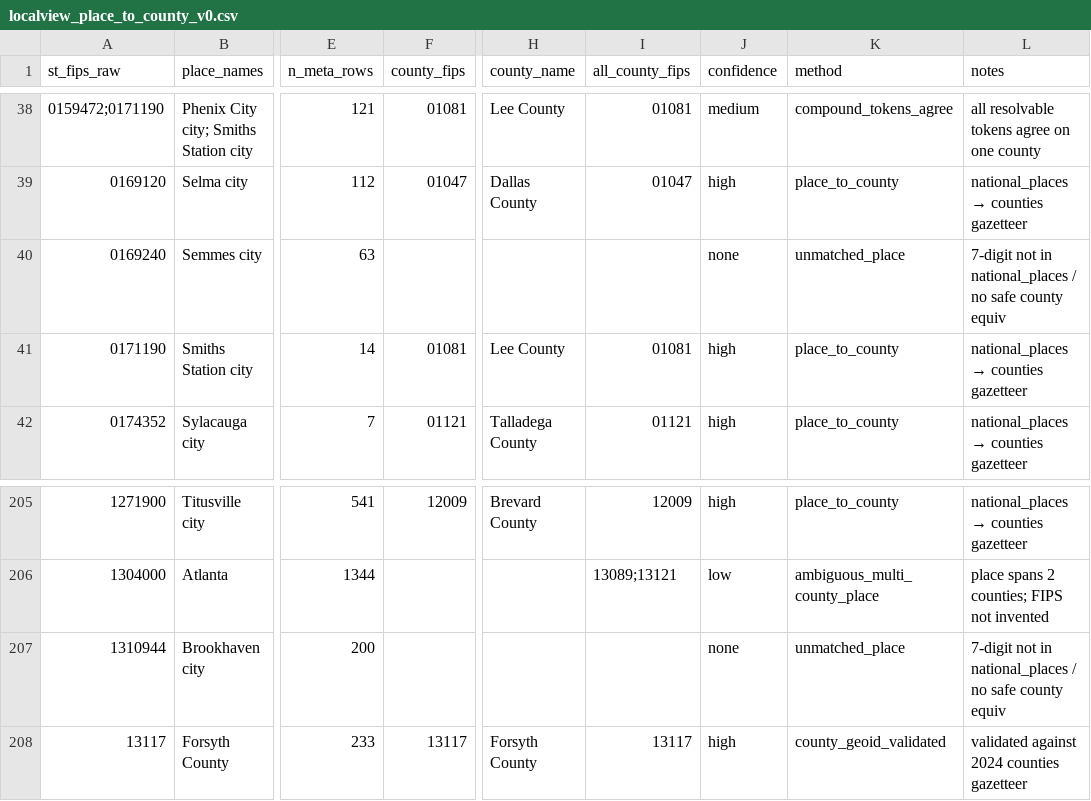
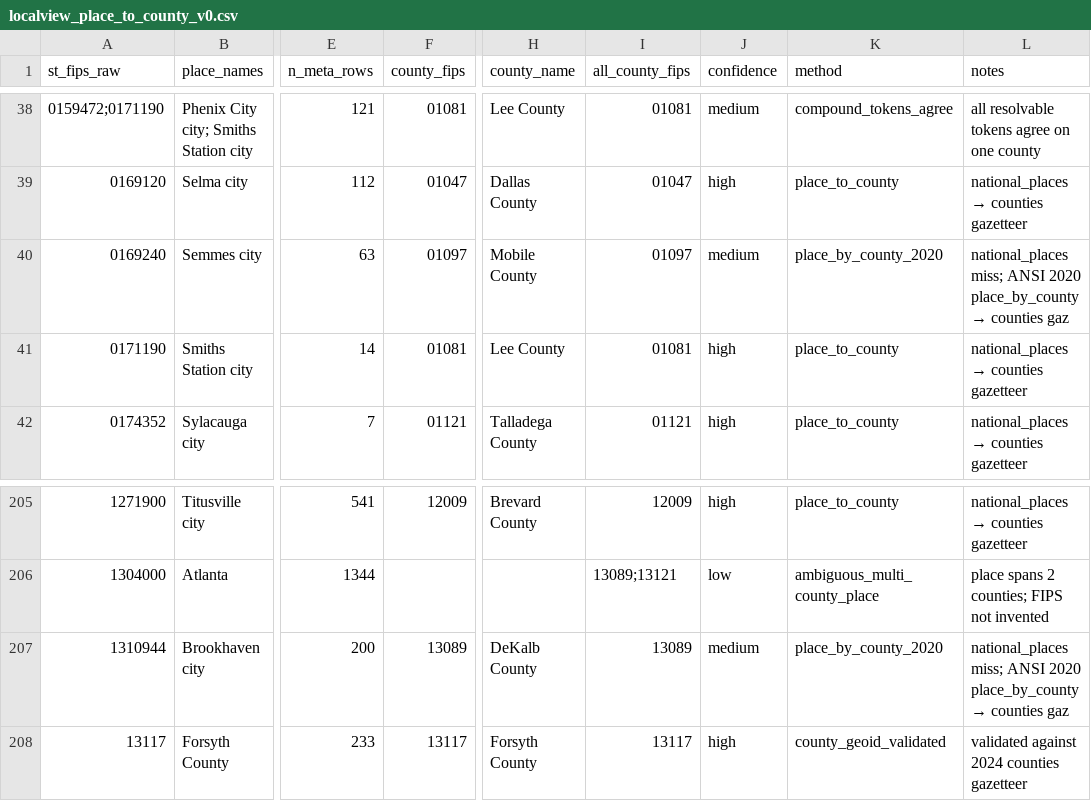
Before and after one commit to adenb1234/ai-political-econ, a CSV file: data/processed/crosswalks/localview_place_to_county_v0.csv, drawn as a sheet; only a part is shown, gaps mark what is left out; the diff names each change by its address in the sheet, - before the commit and + after, or states it on an @@ line.

```diff
--- a/data/processed/crosswalks/localview_place_to_county_v0.csv
+++ b/data/processed/crosswalks/localview_place_to_county_v0.csv
-F40 (county_fips): (empty)
+F40 (county_fips): 01097
-H40 (county_name): (empty)
+H40 (county_name): Mobile County
-I40 (all_county_fips): (empty)
+I40 (all_county_fips): 01097
-J40 (confidence): none
+J40 (confidence): medium
-K40 (method): unmatched_place
+K40 (method): place_by_county_2020
@@ L40 (notes): 7-digit not in national_places / no safe county equiv → national_places miss; ANSI 2020 place_by_county → counties gaz @@
-F207 (county_fips): (empty)
+F207 (county_fips): 13089
-H207 (county_name): (empty)
+H207 (county_name): DeKalb County
-I207 (all_county_fips): (empty)
+I207 (all_county_fips): 13089
-J207 (confidence): none
+J207 (confidence): medium
-K207 (method): unmatched_place
+K207 (method): place_by_county_2020
@@ L207 (notes): 7-digit not in national_places / no safe county equiv → national_places miss; ANSI 2020 place_by_county → counties gaz @@
```
Also changed, not shown: data/processed/crosswalks/localview_place_to_county_v0_residuals.csv, 14 other files.
